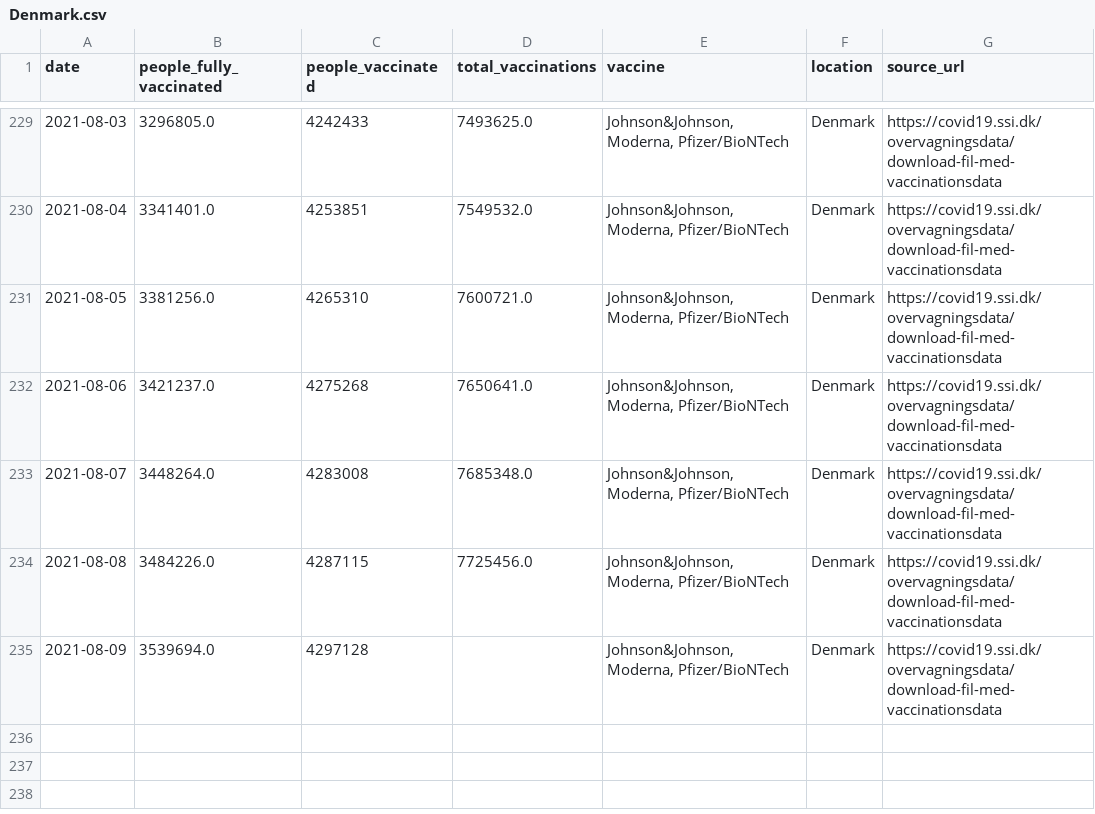
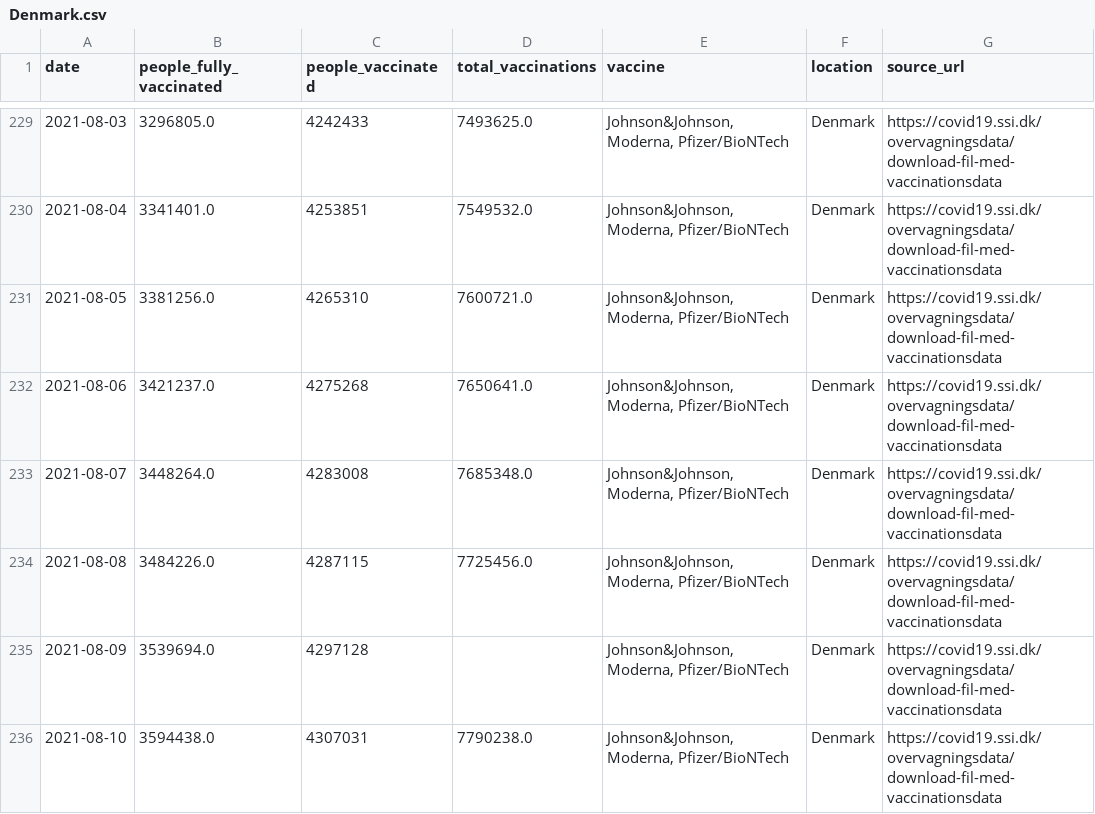
Before and after one commit to blasf1/covid_vaccine_progress_bot, a CSV file: output/Denmark.csv, drawn as a sheet; only a part is shown, gaps mark what is left out; the diff names each change by its address in the sheet, - before the commit and + after, or states it on an @@ line.

Commit message:
[BOT] Update data and sources for website

```diff
--- a/output/Denmark.csv
+++ b/output/Denmark.csv
+row 236: 2021-08-10 | 3594438.0 | 4307031 | 7790238.0 | Johnson&Johnson, Moderna, Pfizer/BioNTech | Denmark | https://covid19.ssi.dk/overvagningsdata/download-fil-med-vaccinationsdata
```
Also changed, not shown: 1 other file.
